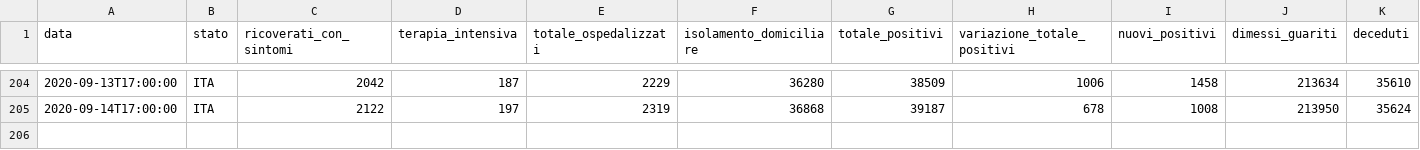
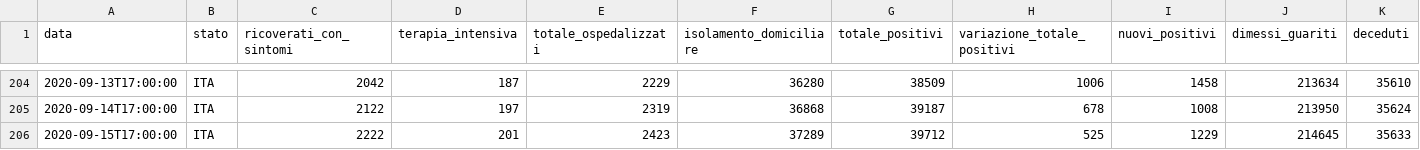
Before and after one commit to Learning-from-the-curve/dashboard-italy, a CSV file: input/dpc-covid19-ita-andamento-nazionale.csv, drawn as a sheet; only a part is shown, gaps mark what is left out; rows hold the shown columns only; the diff names each change by its address in the sheet, - before the commit and + after, or states it on an @@ line.

```diff
--- a/input/dpc-covid19-ita-andamento-nazionale.csv
+++ b/input/dpc-covid19-ita-andamento-nazionale.csv
+row 206: 2020-09-15T17:00:00 | ITA | 2222 | 201 | 2423 | 37289 | 39712 | 525 | 1229 | 214645 | 35633
```
Also changed, not shown: input/dpc-covid19-ita-regioni.csv, 18 other files.
